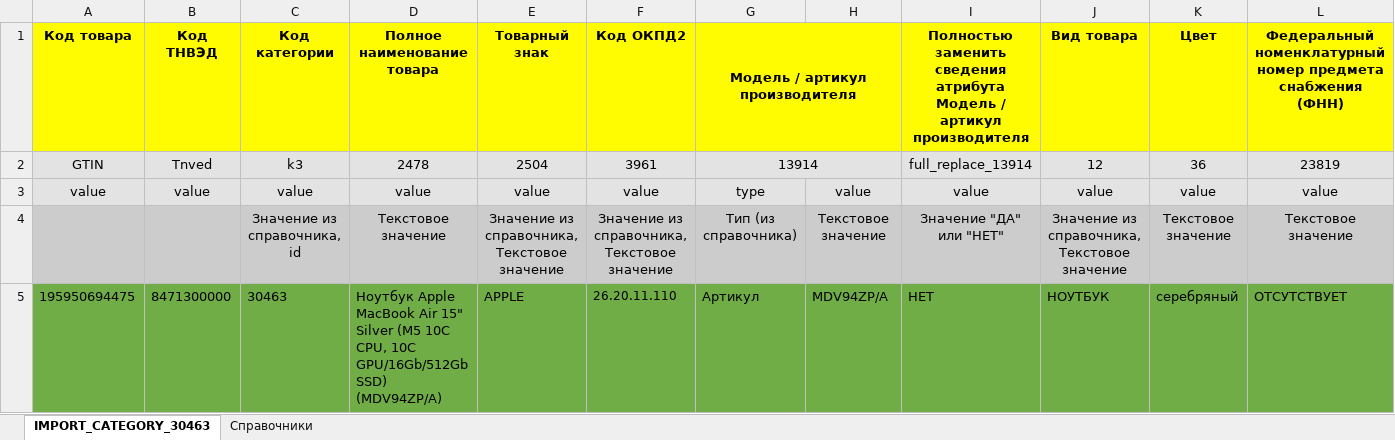
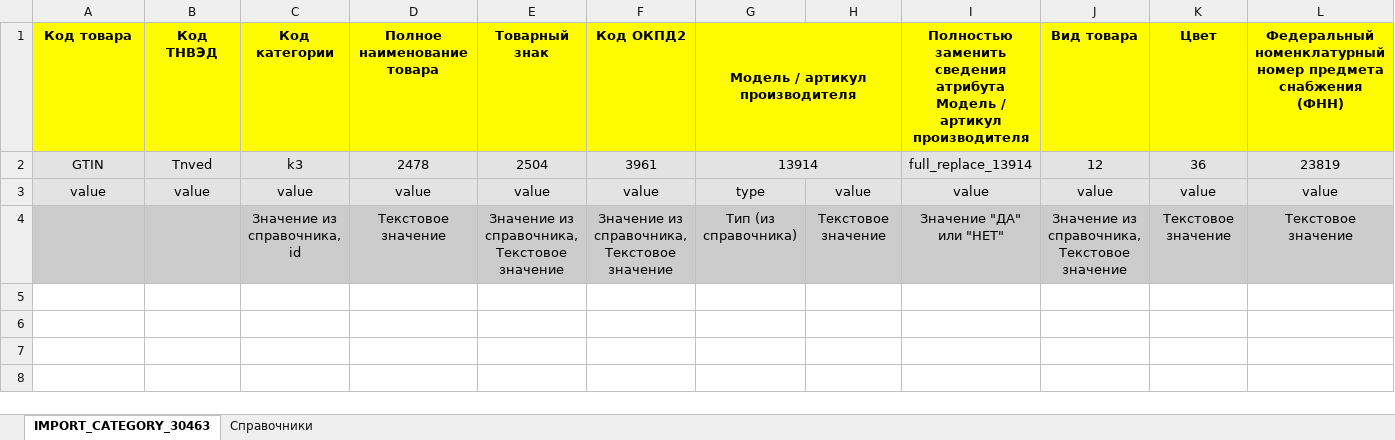
Before and after one commit to makhotinvlad459-ui/Ved, an Excel workbook: backend/app/templates/IMPORT_K3_Ноутбуки.xlsx, sheet IMPORT_CATEGORY_30463, drawn as a sheet; only a part is shown; values as stored, in another font and other column widths than the file's, no borders; rows hold the shown columns only; the diff names each change by its address in the sheet, - before the commit and + after, or states it on an @@ line.

```diff
--- a/backend/app/templates/IMPORT_K3_Ноутбуки.xlsx (sheet IMPORT_CATEGORY_30463)
+++ b/backend/app/templates/IMPORT_K3_Ноутбуки.xlsx (sheet IMPORT_CATEGORY_30463)
-row 5: 195950694475 | 8471300000 | 30463 | Ноутбук Apple MacBook Air 15" Silver (M5 10C CPU, 10C GPU/16Gb/512Gb SSD) (MDV94ZP/A) | APPLE | 26.20.11.110 | Артикул | MDV94ZP/A | НЕТ | НОУТБУК | серебряный | ОТСУТСТВУЕТ
```
Also changed, not shown: backend/app/templates/IMPORT_K3_Смартфоны.xlsx.
